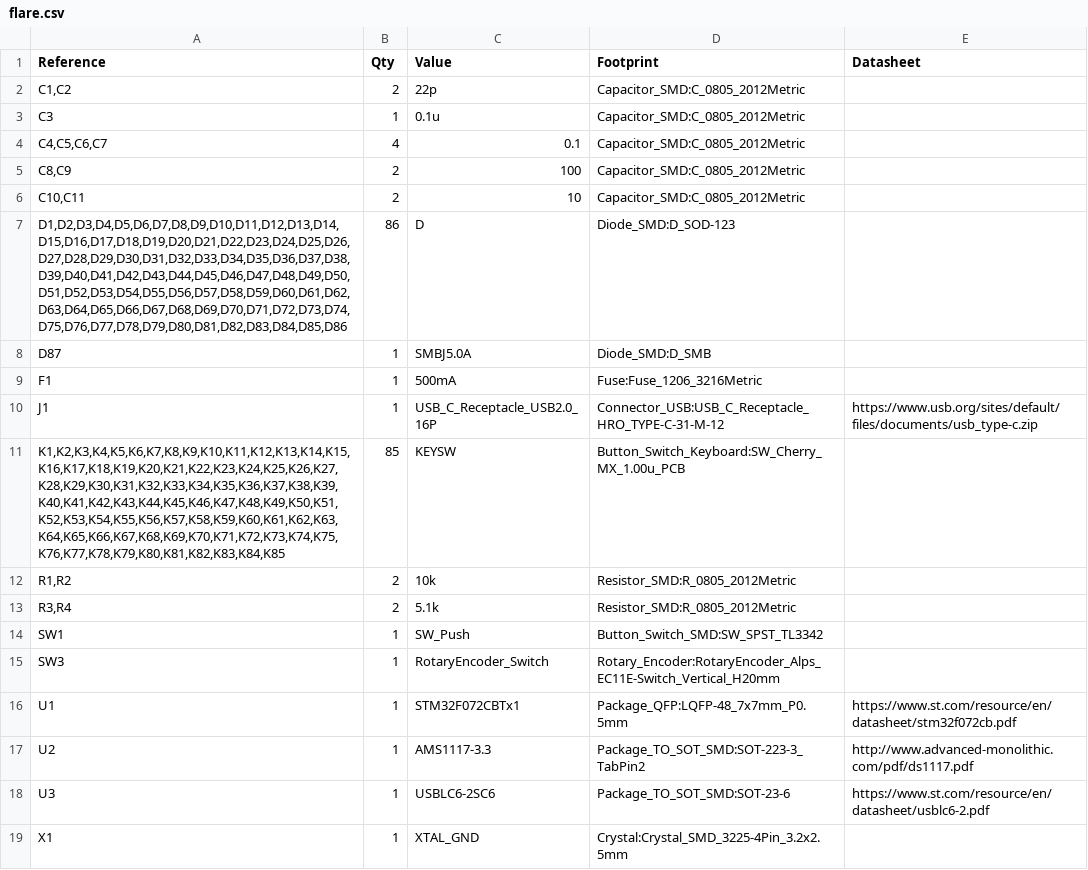
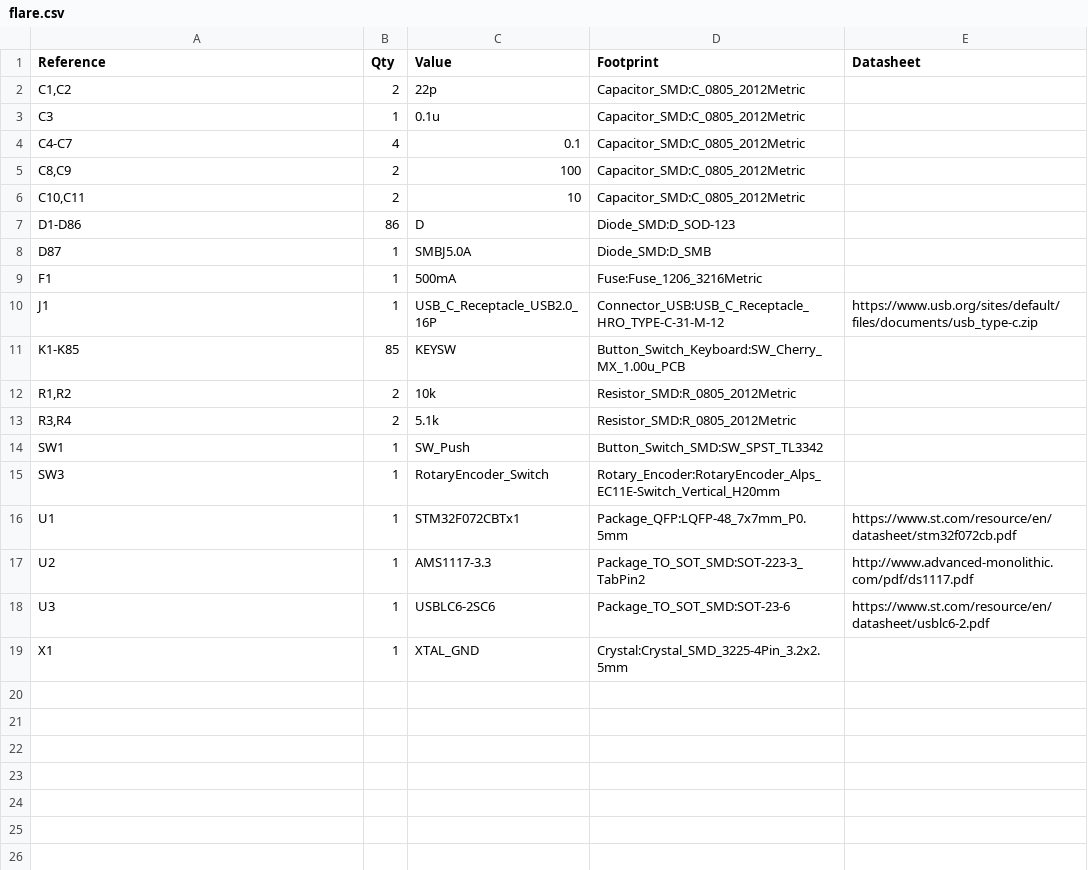
Before and after one commit to koolind13/flare, a CSV file: flare.csv, drawn as a sheet.

Commit message:
Update flare.csv

```diff
--- a/flare.csv
+++ b/flare.csv
@@ -3,6 +3,6 @@
 "C3","1","0.1u","Capacitor_SMD:C_0805_2012Metric",""
-"C4,C5,C6,C7","4","0.1","Capacitor_SMD:C_0805_2012Metric",""
+"C4-C7","4","0.1","Capacitor_SMD:C_0805_2012Metric",""
 "C8,C9","2","100","Capacitor_SMD:C_0805_2012Metric",""
 "C10,C11","2","10","Capacitor_SMD:C_0805_2012Metric",""
-"D1,D2,D3,D4,D5,D6,D7,D8,D9,D10,D11,D12,D13,D14,D15,D16,D17,D18,D19,D20,D21,D22,D23,D24,D25,D26,D27,D28,D29,D30,D31,D32,D33,D34,D35,D36,D37,D38,D39,D40,D41,D42,D43,D44,D45,D46,D47,D48,D49,D50,D51,D52,D53,D54,D55,D56,D57,D58,D59,D60,D61,D62,D63,D64,D65,D66,D67,D68,D69,D70,D71,D72,D73,D74,D75,D76,D77,D78,D79,D80,D81,D82,D83,D84,D85,D86","86","D","Diode_SMD:D_SOD-123",""
+"D1-D86","86","D","Diode_SMD:D_SOD-123",""
 "D87","1","SMBJ5.0A","Diode_SMD:D_SMB",""
@@ -10,3 +10,3 @@
 "J1","1","USB_C_Receptacle_USB2.0_16P","Connector_USB:USB_C_Receptacle_HRO_TYPE-C-31-M-12","https://www.usb.org/sites/default/files/documents/usb_type-c.zip"
-"K1,K2,K3,K4,K5,K6,K7,K8,K9,K10,K11,K12,K13,K14,K15,K16,K17,K18,K19,K20,K21,K22,K23,K24,K25,K26,K27,K28,K29,K30,K31,K32,K33,K34,K35,K36,K37,K38,K39,K40,K41,K42,K43,K44,K45,K46,K47,K48,K49,K50,K51,K52,K53,K54,K55,K56,K57,K58,K59,K60,K61,K62,K63,K64,K65,K66,K67,K68,K69,K70,K71,K72,K73,K74,K75,K76,K77,K78,K79,K80,K81,K82,K83,K84,K85","85","KEYSW","Button_Switch_Keyboard:SW_Cherry_MX_1.00u_PCB",""
+"K1-K85","85","KEYSW","Button_Switch_Keyboard:SW_Cherry_MX_1.00u_PCB",""
 "R1,R2","2","10k","Resistor_SMD:R_0805_2012Metric",""
```
